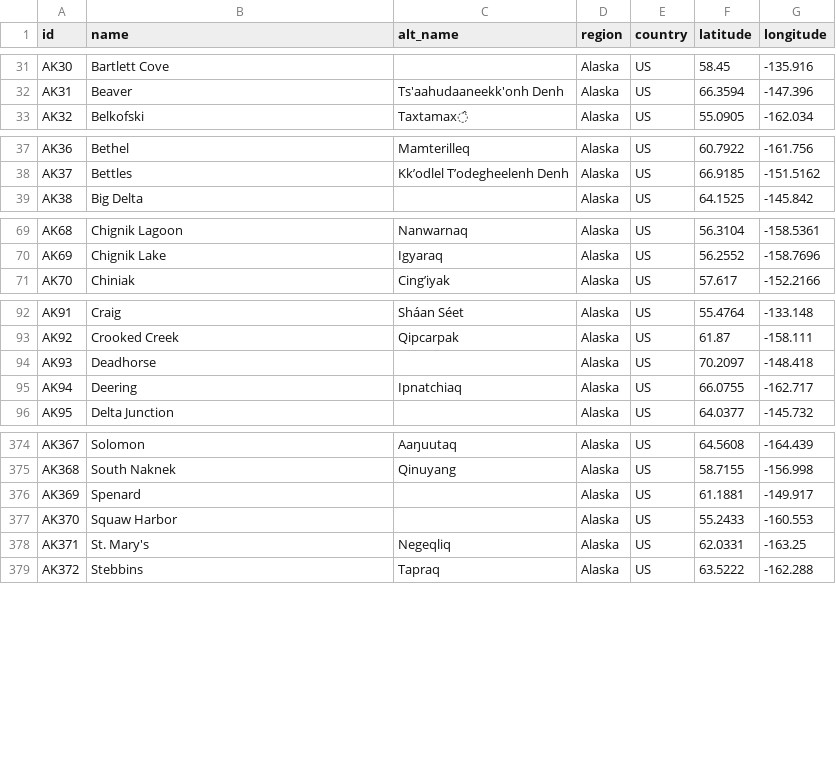
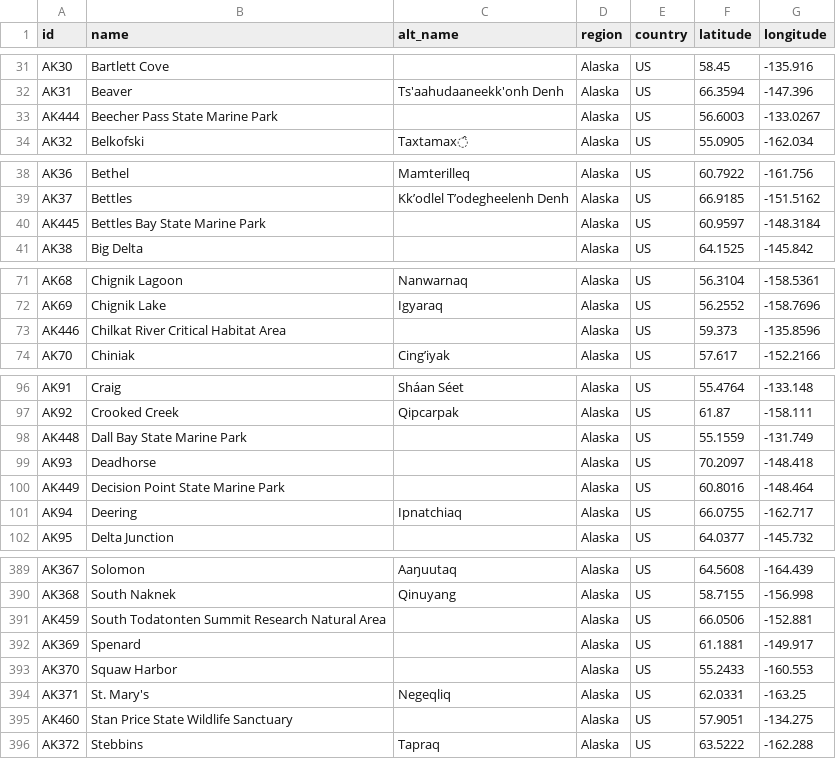
Before and after one commit to ua-snap/geospatial-vector-veracity, a CSV file: vector_data/point/alaska_point_locations.csv, drawn as a sheet; only a part is shown, gaps mark what is left out; the diff covers the shown part only.

Commit message:
polygons < 4km^2 added as point locations

```diff
--- a/vector_data/point/alaska_point_locations.csv
+++ b/vector_data/point/alaska_point_locations.csv
@@ -32,2 +32,3 @@ AK30,Bartlett Cove,,Alaska,US,58.45,-135.916
 AK31,Beaver,Ts'aahudaaneekk'onh Denh,Alaska,US,66.3594,-147.396
+AK444,Beecher Pass State Marine Park,,Alaska,US,56.6003,-133.0267
 AK32,Belkofski,Taxtamax̂,Alaska,US,55.0905,-162.034
@@ -38,2 +39,3 @@ AK36,Bethel,Mamterilleq,Alaska,US,60.7922,-161.756
 AK37,Bettles,Kk’odlel T’odegheelenh Denh,Alaska,US,66.9185,-151.5162
+AK445,Bettles Bay State Marine Park,,Alaska,US,60.9597,-148.3184
 AK38,Big Delta,,Alaska,US,64.1525,-145.842
@@ -70,2 +72,3 @@ AK68,Chignik Lagoon,Nanwarnaq,Alaska,US,56.3104,-158.5361
 AK69,Chignik Lake,Igyaraq,Alaska,US,56.2552,-158.7696
+AK446,Chilkat River Critical Habitat Area,,Alaska,US,59.373,-135.8596
 AK70,Chiniak,Cing’iyak,Alaska,US,57.617,-152.2166
@@ -93,3 +97,5 @@ AK91,Craig,Sháan Séet,Alaska,US,55.4764,-133.148
 AK92,Crooked Creek,Qipcarpak,Alaska,US,61.87,-158.111
+AK448,Dall Bay State Marine Park,,Alaska,US,55.1559,-131.749
 AK93,Deadhorse,,Alaska,US,70.2097,-148.418
+AK449,Decision Point State Marine Park,,Alaska,US,60.8016,-148.464
 AK94,Deering,Ipnatchiaq,Alaska,US,66.0755,-162.717
@@ -375,2 +390,3 @@ AK367,Solomon,Aaŋuutaq,Alaska,US,64.5608,-164.439
 AK368,South Naknek,Qinuyang,Alaska,US,58.7155,-156.998
+AK459,South Todatonten Summit Research Natural Area,,Alaska,US,66.0506,-152.881
 AK369,Spenard,,Alaska,US,61.1881,-149.917
@@ -378,2 +394,3 @@ AK370,Squaw Harbor,,Alaska,US,55.2433,-160.553
 AK371,St. Mary's,Negeqliq,Alaska,US,62.0331,-163.25
+AK460,Stan Price State Wildlife Sanctuary,,Alaska,US,57.9051,-134.275
 AK372,Stebbins,Tapraq,Alaska,US,63.5222,-162.288
```
Also changed, not shown: 14 added rows elsewhere in this file.
